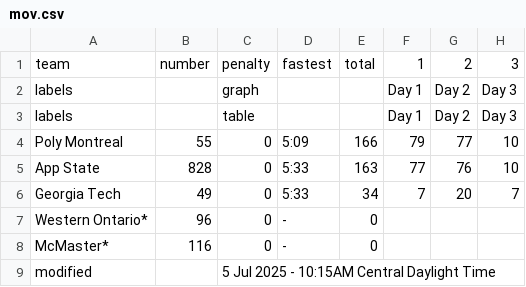
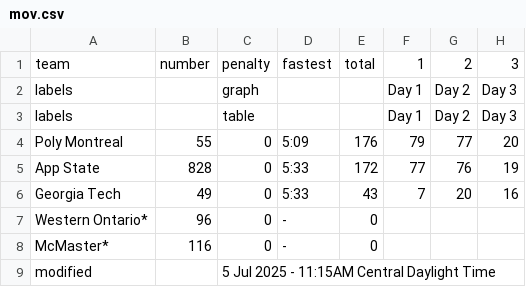
Before and after one commit to jtmullen/fsgp-2025-site, a CSV file: _data/fsgp/mov.csv, drawn as a sheet.

```diff
--- a/_data/fsgp/mov.csv
+++ b/_data/fsgp/mov.csv
@@ -3,7 +3,7 @@ labels,,graph,,,Day 1,Day 2,Day 3
 labels,,table,,,Day 1,Day 2,Day 3
-Poly Montreal,55,0,5:09,166,79,77,10
-App State,828,0,5:33,163,77,76,10
-Georgia Tech,49,0,5:33,34,7,20,7
+Poly Montreal,55,0,5:09,176,79,77,20
+App State,828,0,5:33,172,77,76,19
+Georgia Tech,49,0,5:33,43,7,20,16
 Western Ontario*,96,0,-,0,,,
 McMaster*,116,0,-,0,,,
-modified,,5 Jul 2025 - 10:15AM Central Daylight Time,,,,,
+modified,,5 Jul 2025 - 11:15AM Central Daylight Time,,,,,
```
Also changed, not shown: _data/fsgp/sov.csv.
